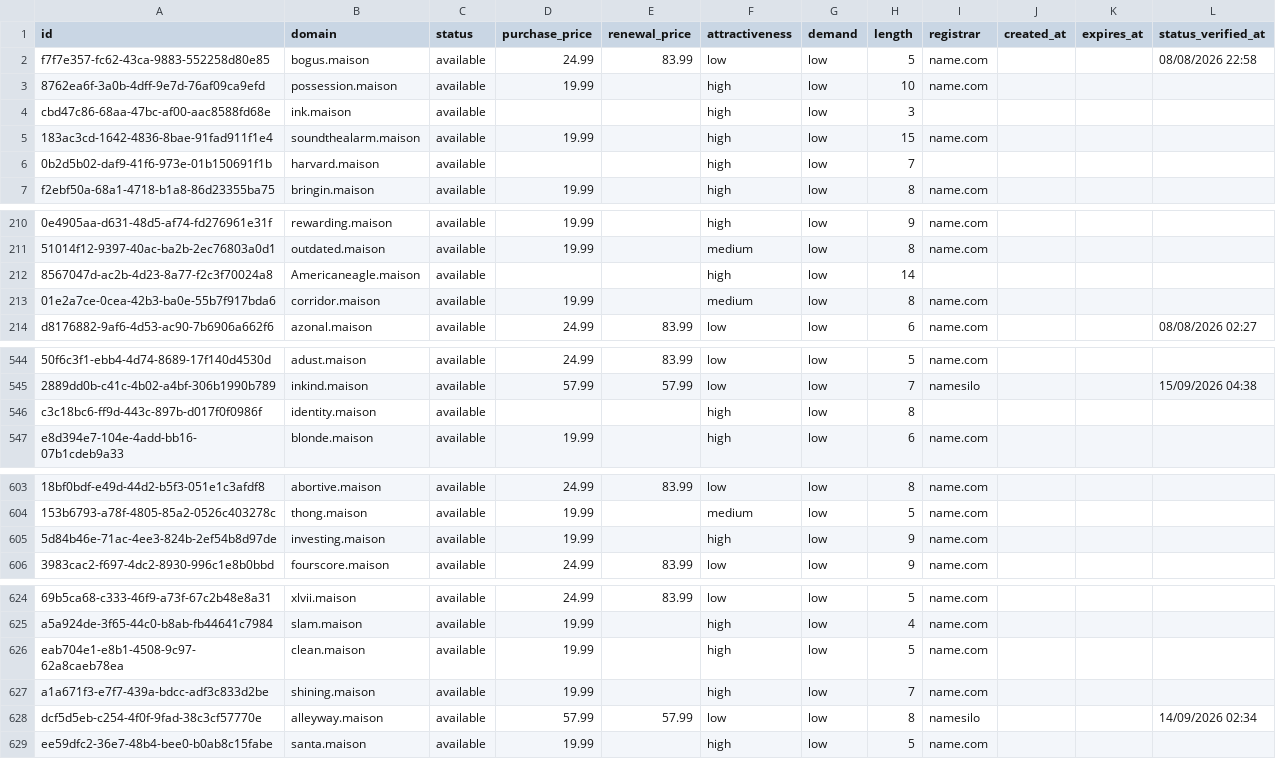
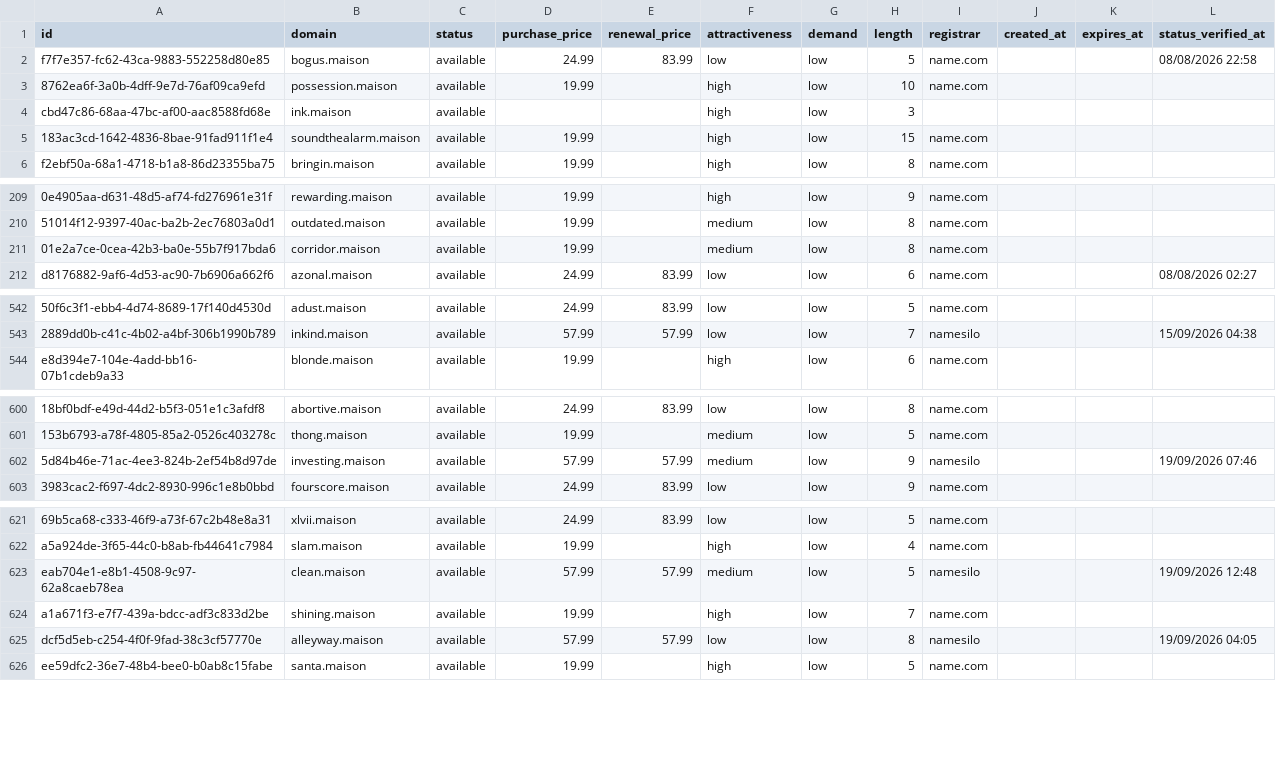
Before and after one commit to UniqueDomains/maison-oneword-domains, a CSV file: maison.csv, drawn as a sheet; only a part is shown, gaps mark what is left out; removed rows and columns are numbered as before the commit, all else as after; the diff covers the shown part only; the diff names each change by its address in the sheet, - before the commit and + after, or states it on an @@ line.

```diff
--- a/maison.csv
+++ b/maison.csv
-row 6: 0b2d5b02-daf9-41f6-973e-01b150691f1b | harvard.maison | available |  |  | high | low | 7
-row 212: 8567047d-ac2b-4d23-8a77-f2c3f70024a8 | Americaneagle.maison | available |  |  | high | low | 14
-row 546: c3c18bc6-ff9d-443c-897b-d017f0f0986f | identity.maison | available |  |  | high | low | 8
-D602 (purchase_price): 19.99
+D602 (purchase_price): 57.99
-E602 (renewal_price): (empty)
+E602 (renewal_price): 57.99
-F602 (attractiveness): high
+F602 (attractiveness): medium
-I602 (registrar): name.com
+I602 (registrar): namesilo
-L602 (status_verified_at): (empty)
+L602 (status_verified_at): 19/09/2026 07:46
-D623 (purchase_price): 19.99
+D623 (purchase_price): 57.99
-E623 (renewal_price): (empty)
+E623 (renewal_price): 57.99
-F623 (attractiveness): high
+F623 (attractiveness): medium
-I623 (registrar): name.com
+I623 (registrar): namesilo
-L623 (status_verified_at): (empty)
+L623 (status_verified_at): 19/09/2026 12:48
-L625 (status_verified_at): 14/09/2026 02:34
+L625 (status_verified_at): 19/09/2026 04:05
```
Also changed, not shown: 3 added rows and 80 edited cells elsewhere in this file, 4 other files.
